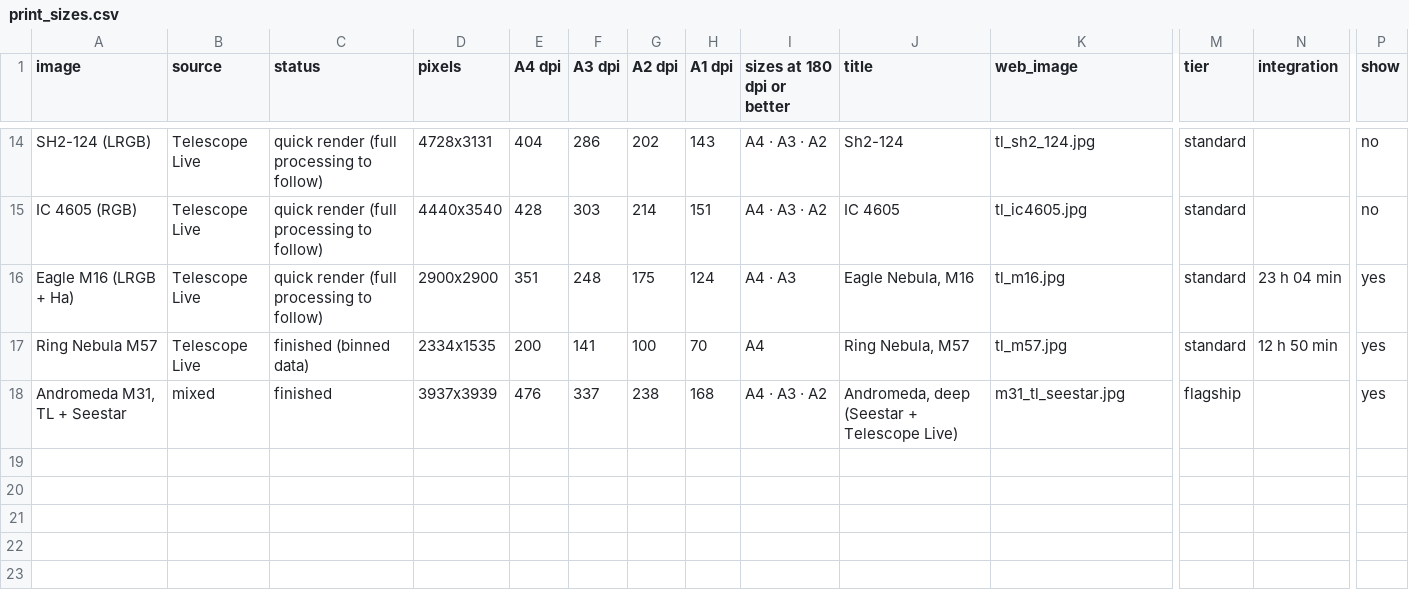
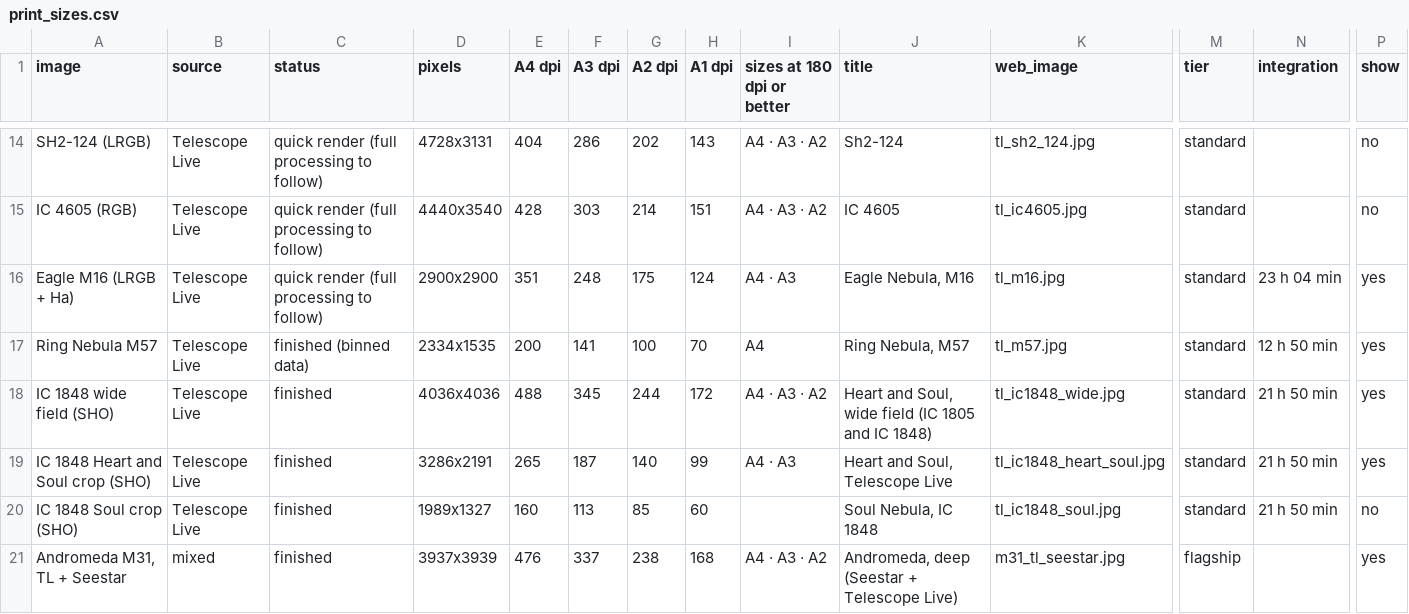
Before and after one commit to markstanners1-arch/astro-site, a CSV file: data/print_sizes.csv, drawn as a sheet; only a part is shown, gaps mark what is left out; rows hold the shown columns only; the diff names each change by its address in the sheet, - before the commit and + after, or states it on an @@ line.

```diff
--- a/data/print_sizes.csv
+++ b/data/print_sizes.csv
+row 18: IC 1848 wide field (SHO) | Telescope Live | finished | 4036x4036 | 488 | 345 | 244 | 172 | A4 · A3 · A2 | Heart and Soul, wide field (IC 1805 and IC 1848) | tl_ic1848_wide.jpg | standard | 21 h 50 min | yes
+row 19: IC 1848 Heart and Soul crop (SHO) | Telescope Live | finished | 3286x2191 | 265 | 187 | 140 | 99 | A4 · A3 | Heart and Soul, Telescope Live | tl_ic1848_heart_soul.jpg | standard | 21 h 50 min | yes
+row 20: IC 1848 Soul crop (SHO) | Telescope Live | finished | 1989x1327 | 160 | 113 | 85 | 60 |  | Soul Nebula, IC 1848 | tl_ic1848_soul.jpg | standard | 21 h 50 min | no
```
Also changed, not shown: 7 other files.
